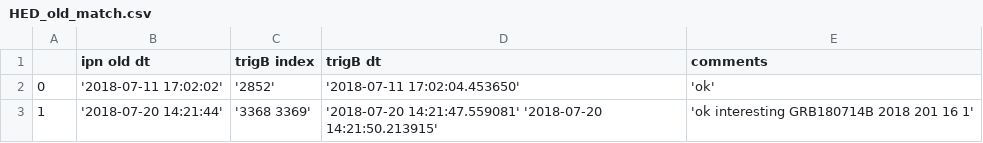
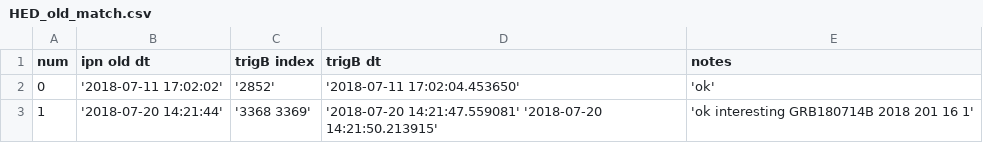
Before and after one commit to AndreasRamsli/GRB, a CSV file: matches_IPN/HED_old_match.csv, drawn as a sheet; only a part is shown.

```diff
--- a/matches_IPN/HED_old_match.csv
+++ b/matches_IPN/HED_old_match.csv
@@ -1,2 +1,2 @@
-,ipn old dt,trigB index,trigB dt,comments
+num,ipn old dt,trigB index,trigB dt,notes
 0,'2018-07-11 17:02:02','2852','2018-07-11 17:02:04.453650','ok'
```
Also changed, not shown: matches_ICECUBE/HED_new_match.csv, matches_ICECUBE/LED_new_match.csv, 36 other files.
